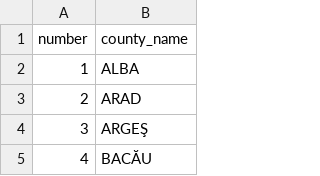
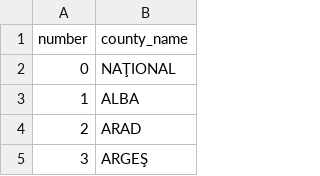
Before and after one commit to Democracy-on-NFT/backend, a CSV file: db/data/electoral_circumscriptions.csv, drawn as a sheet; only a part is shown; the shorter side is filled out with more unchanged rows; the diff names each change by its address in the sheet, - before the commit and + after, or states it on an @@ line.

```diff
--- a/db/data/electoral_circumscriptions.csv
+++ b/db/data/electoral_circumscriptions.csv
+row 2: 0 | NAŢIONAL
```
Also changed, not shown: 3 other files.
